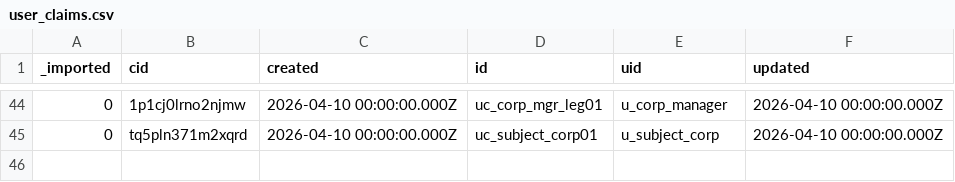
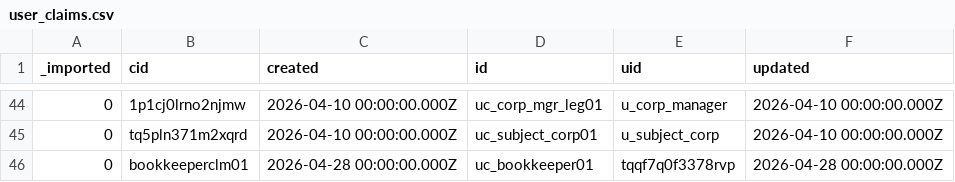
Before and after one commit to stamler/tybalt_turbo, a CSV file: app/test_seed_data/data/user_claims.csv, drawn as a sheet; only a part is shown, gaps mark what is left out; the diff names each change by its address in the sheet, - before the commit and + after, or states it on an @@ line.

```diff
--- a/app/test_seed_data/data/user_claims.csv
+++ b/app/test_seed_data/data/user_claims.csv
+row 46: 0 | bookkeeperclm01 | 2026-04-28 00:00:00.000Z | uc_bookkeeper01 | tqqf7q0f3378rvp | 2026-04-28 00:00:00.000Z
```
Also changed, not shown: app/test_seed_data/data/_collections.csv, app/test_seed_data/data/claims.csv, 18 other files.
